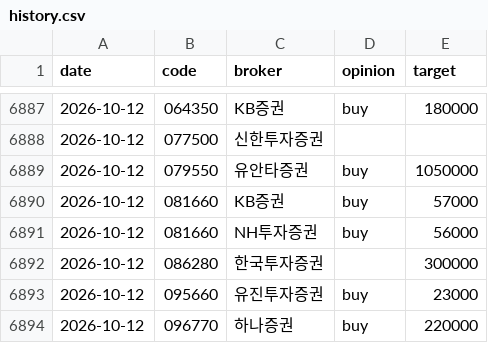
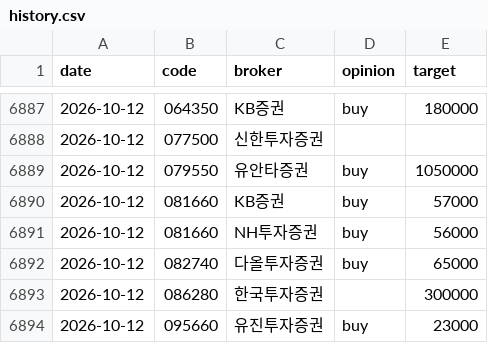
Before and after one commit to ysjang0-blip/stock-report, a CSV file: data/history.csv, drawn as a sheet; only a part is shown, gaps mark what is left out; the shorter side is filled out with more unchanged rows; the diff covers the shown part only; the diff names each change by its address in the sheet, - before the commit and + after, or states it on an @@ line.

```diff
--- a/data/history.csv
+++ b/data/history.csv
+row 6892: 2026-10-12 | 082740 | 다올투자증권 | buy | 65000
```
Also changed, not shown: 24 added rows elsewhere in this file, data/runs.csv, 2 other files.
